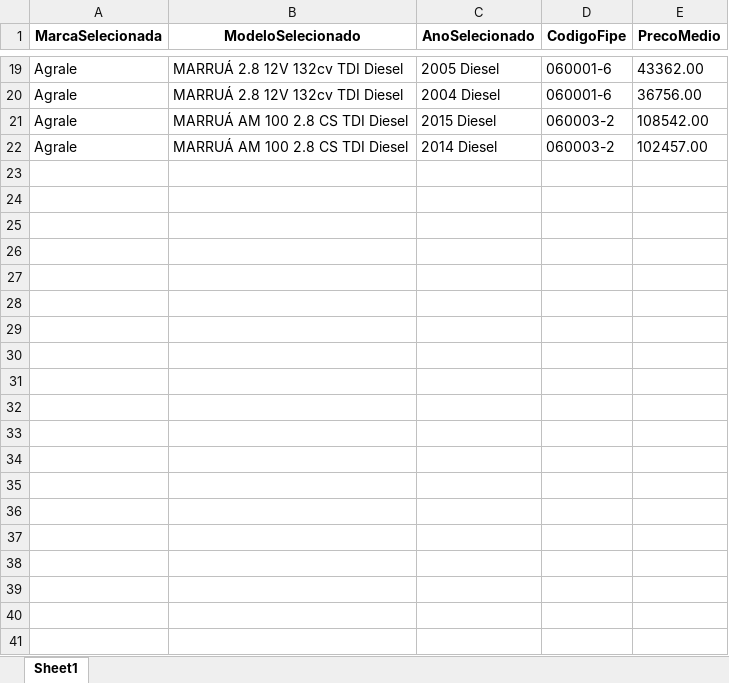
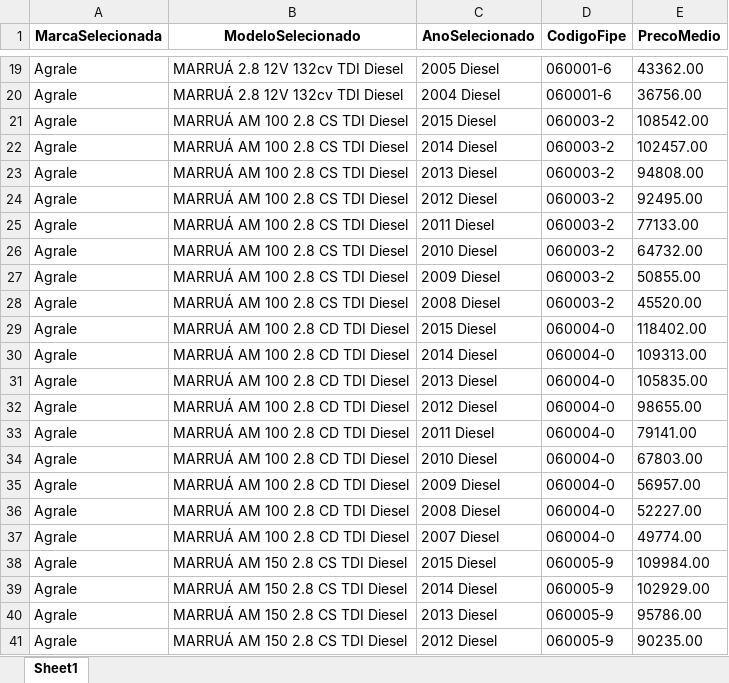
Before and after one commit to GabrielBright/Scraping_fiep, an Excel workbook: Fipe_temp.xlsx, sheet Sheet1, drawn as a sheet; only a part is shown, gaps mark what is left out; values as stored, in another font and other column widths than the file's, no borders; the diff covers the shown part only; the diff names each change by its address in the sheet, - before the commit and + after, or states it on an @@ line.

```diff
--- a/Fipe_temp.xlsx (sheet Sheet1)
+++ b/Fipe_temp.xlsx (sheet Sheet1)
+row 23: Agrale | MARRUÁ AM 100 2.8 CS TDI Diesel | 2013 Diesel | 060003-2 | 94808.00
+row 24: Agrale | MARRUÁ AM 100 2.8 CS TDI Diesel | 2012 Diesel | 060003-2 | 92495.00
+row 25: Agrale | MARRUÁ AM 100 2.8 CS TDI Diesel | 2011 Diesel | 060003-2 | 77133.00
+row 26: Agrale | MARRUÁ AM 100 2.8 CS TDI Diesel | 2010 Diesel | 060003-2 | 64732.00
+row 27: Agrale | MARRUÁ AM 100 2.8 CS TDI Diesel | 2009 Diesel | 060003-2 | 50855.00
+row 28: Agrale | MARRUÁ AM 100 2.8 CS TDI Diesel | 2008 Diesel | 060003-2 | 45520.00
+row 29: Agrale | MARRUÁ AM 100 2.8 CD TDI Diesel | 2015 Diesel | 060004-0 | 118402.00
+row 30: Agrale | MARRUÁ AM 100 2.8 CD TDI Diesel | 2014 Diesel | 060004-0 | 109313.00
+row 31: Agrale | MARRUÁ AM 100 2.8 CD TDI Diesel | 2013 Diesel | 060004-0 | 105835.00
+row 32: Agrale | MARRUÁ AM 100 2.8 CD TDI Diesel | 2012 Diesel | 060004-0 | 98655.00
+row 33: Agrale | MARRUÁ AM 100 2.8 CD TDI Diesel | 2011 Diesel | 060004-0 | 79141.00
+row 34: Agrale | MARRUÁ AM 100 2.8 CD TDI Diesel | 2010 Diesel | 060004-0 | 67803.00
+row 35: Agrale | MARRUÁ AM 100 2.8 CD TDI Diesel | 2009 Diesel | 060004-0 | 56957.00
+row 36: Agrale | MARRUÁ AM 100 2.8 CD TDI Diesel | 2008 Diesel | 060004-0 | 52227.00
+row 37: Agrale | MARRUÁ AM 100 2.8 CD TDI Diesel | 2007 Diesel | 060004-0 | 49774.00
+row 38: Agrale | MARRUÁ AM 150 2.8 CS TDI Diesel | 2015 Diesel | 060005-9 | 109984.00
+row 39: Agrale | MARRUÁ AM 150 2.8 CS TDI Diesel | 2014 Diesel | 060005-9 | 102929.00
+row 40: Agrale | MARRUÁ AM 150 2.8 CS TDI Diesel | 2013 Diesel | 060005-9 | 95786.00
+row 41: Agrale | MARRUÁ AM 150 2.8 CS TDI Diesel | 2012 Diesel | 060005-9 | 90235.00
```
Also changed, not shown: 112 added rows elsewhere in this sheet, Base_Fipe.xlsx, Fipe.xlsx, 2 other files.
